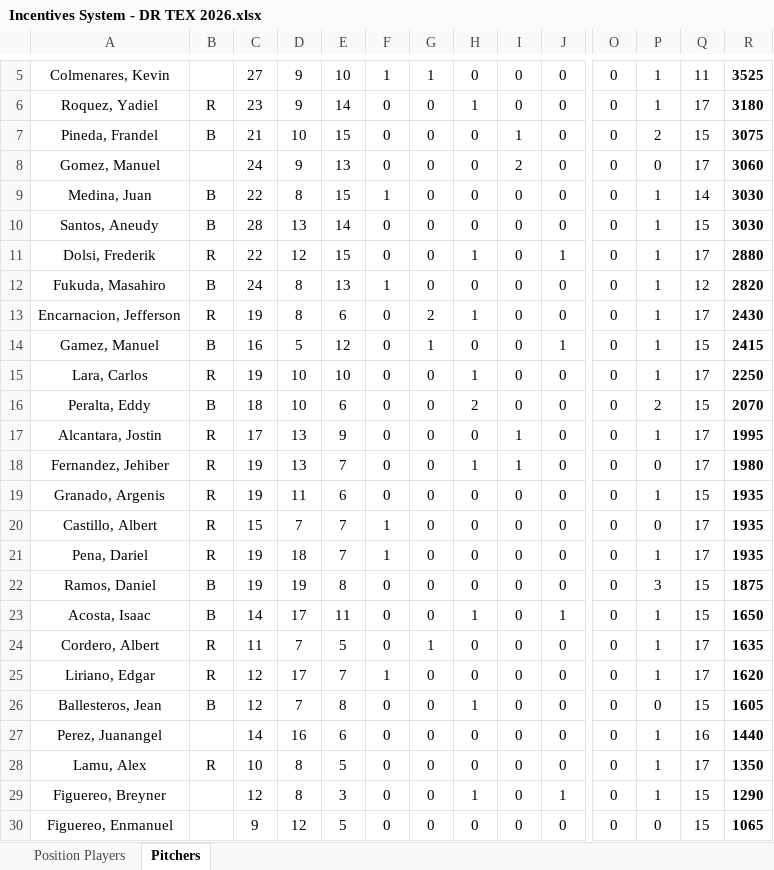
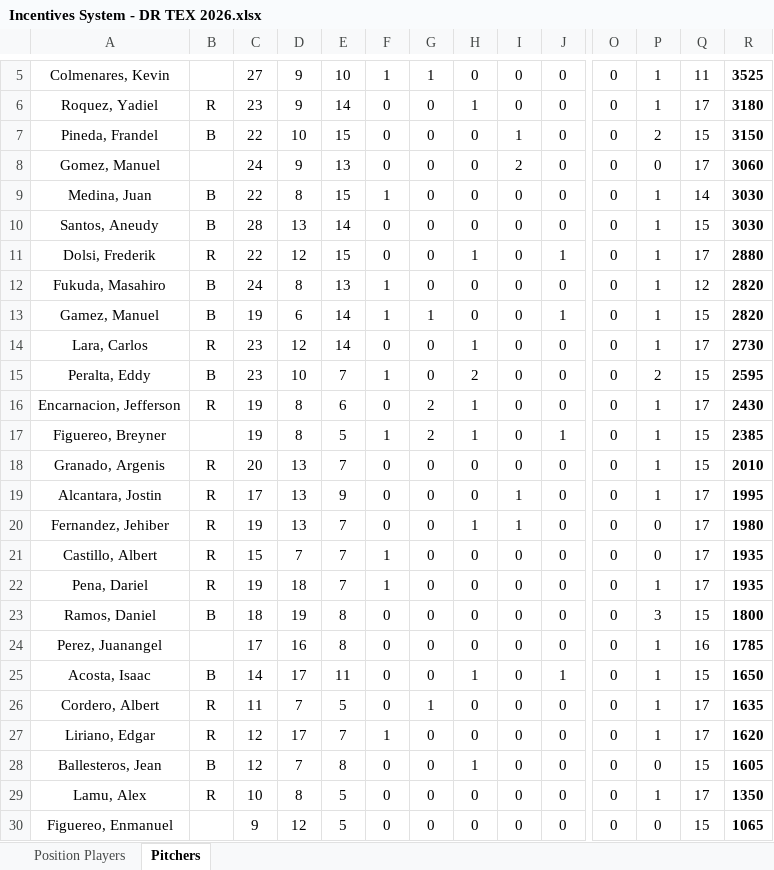
Before and after one commit to AlfredoGIIB/rangers-incentive-league, an Excel workbook: Incentives System - DR TEX 2026.xlsx, sheet Pitchers, drawn as a sheet; only a part is shown, gaps mark what is left out; values as stored, in another font and other column widths than the file's, no borders; charts and pictures and conditional formats not drawn; removed rows and columns are numbered as before the commit, all else as after; rows hold the shown columns only; the diff names each change by its address in the sheet, - before the commit and + after, or states it on an @@ line.

```diff
--- a/Incentives System - DR TEX 2026.xlsx (sheet Pitchers)
+++ b/Incentives System - DR TEX 2026.xlsx (sheet Pitchers)
-C7: 21
+C7: 22
-R7: 3075
+R7: 3150
+row 13: Gamez, Manuel | B | 19 | 6 | 14 | 1 | 1 | 0 | 0 | 1 | 0 | 1 | 15 | 2820
+row 14: Lara, Carlos | R | 23 | 12 | 14 | 0 | 0 | 1 | 0 | 0 | 0 | 1 | 17 | 2730
+row 15: Peralta, Eddy | B | 23 | 10 | 7 | 1 | 0 | 2 | 0 | 0 | 0 | 2 | 15 | 2595
-A17: Gamez, Manuel
+A17: Figuereo, Breyner
-B17 text colour: black
+B17 text colour: #FFFFFF
-C17: 16
+C17: 19
-D17: 5
+D17: 8
-E17: 12
+E17: 5
-F17: 0
+F17: 1
-G17: 1
+G17: 2
-H17: 0
+H17: 1
-R17: 2415
+R17: 2385
-A18: Lara, Carlos
+A18: Granado, Argenis
-C18: 19
+C18: 20
-D18: 10
+D18: 13
-E18: 10
+E18: 7
-H18: 1
+H18: 0
-Q18: 17
+Q18: 15
-R18: 2250
+R18: 2010
-row 16: Peralta, Eddy | B | 18 | 10 | 6 | 0 | 0 | 2 | 0 | 0 | 0 | 2 | 15 | 2070
-row 19: Granado, Argenis | R | 19 | 11 | 6 | 0 | 0 | 0 | 0 | 0 | 0 | 1 | 15 | 1935
-C23: 19
+C23: 18
-R23: 1875
+R23: 1800
+row 24: Perez, Juanangel | R | 17 | 16 | 8 | 0 | 0 | 0 | 0 | 0 | 0 | 1 | 16 | 1785
-row 27: Perez, Juanangel | R | 14 | 16 | 6 | 0 | 0 | 0 | 0 | 0 | 0 | 1 | 16 | 1440
-row 29: Figuereo, Breyner | B | 12 | 8 | 3 | 0 | 0 | 1 | 0 | 1 | 0 | 1 | 15 | 1290
```
Also changed, not shown: sheet Position Players, formulas that keep their value.
